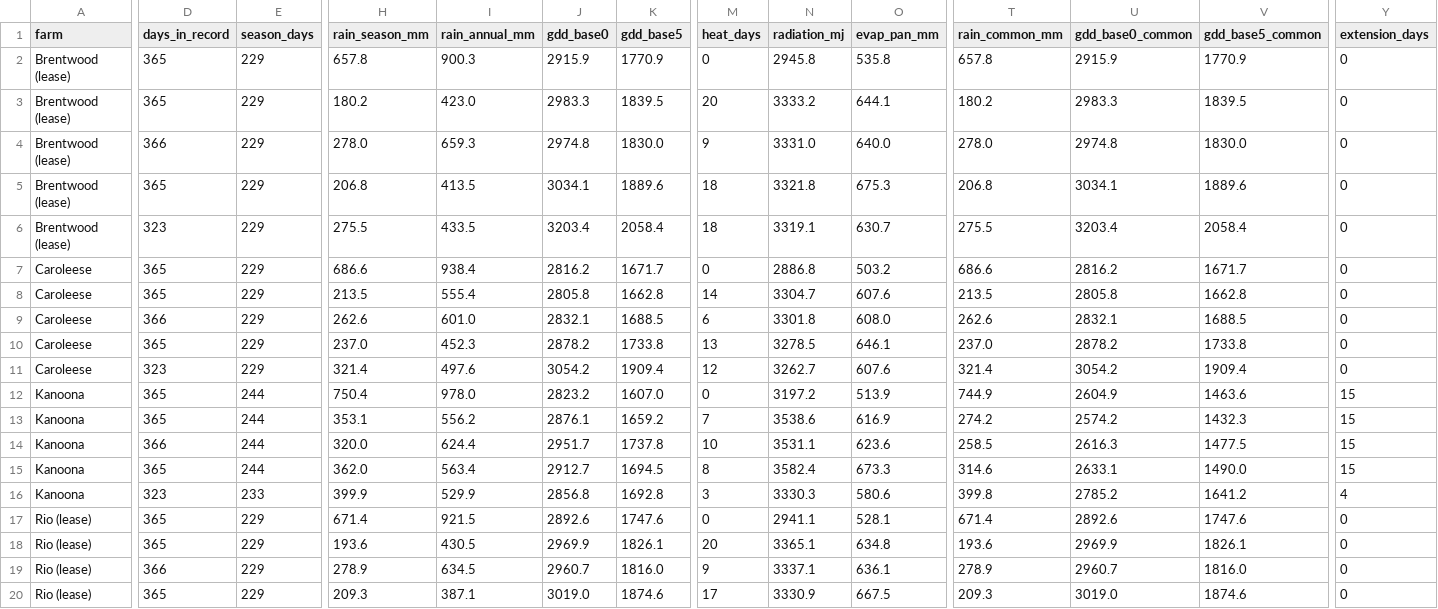
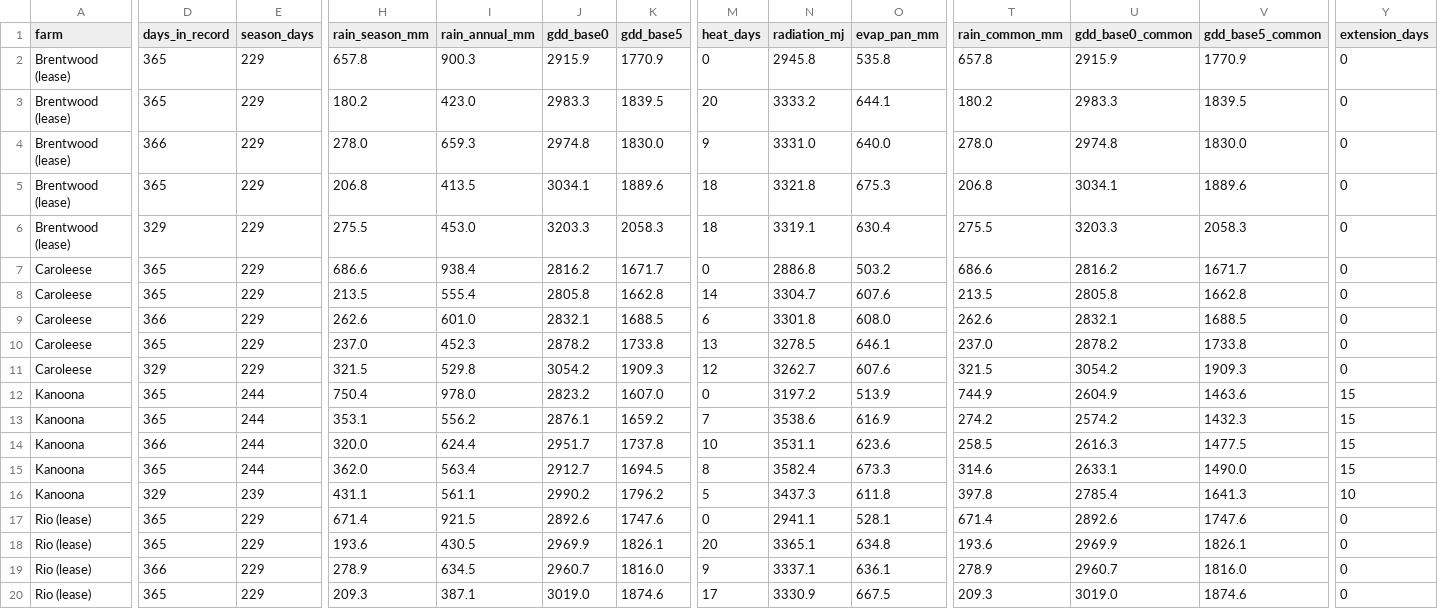
Before and after one commit to 5vcv79z2fg-ops/my-farm-advisor-skills, a CSV file: my-farm-advisor/eda/eda-field-comparison/examples/weather_seasonal.csv, drawn as a sheet; only a part is shown, gaps mark what is left out; the diff covers the shown part only; the diff names each change by its address in the sheet, - before the commit and + after, or states it on an @@ line.

```diff
--- a/my-farm-advisor/eda/eda-field-comparison/examples/weather_seasonal.csv
+++ b/my-farm-advisor/eda/eda-field-comparison/examples/weather_seasonal.csv
-D6 (days_in_record): 323
+D6 (days_in_record): 329
-I6 (rain_annual_mm): 433.5
+I6 (rain_annual_mm): 453.0
-J6 (gdd_base0): 3203.4
+J6 (gdd_base0): 3203.3
-K6 (gdd_base5): 2058.4
+K6 (gdd_base5): 2058.3
-O6 (evap_pan_mm): 630.7
+O6 (evap_pan_mm): 630.4
-U6 (gdd_base0_common): 3203.4
+U6 (gdd_base0_common): 3203.3
-V6 (gdd_base5_common): 2058.4
+V6 (gdd_base5_common): 2058.3
-D11 (days_in_record): 323
+D11 (days_in_record): 329
-H11 (rain_season_mm): 321.4
+H11 (rain_season_mm): 321.5
-I11 (rain_annual_mm): 497.6
+I11 (rain_annual_mm): 529.8
-K11 (gdd_base5): 1909.4
+K11 (gdd_base5): 1909.3
-T11 (rain_common_mm): 321.4
+T11 (rain_common_mm): 321.5
-V11 (gdd_base5_common): 1909.4
+V11 (gdd_base5_common): 1909.3
-D16 (days_in_record): 323
+D16 (days_in_record): 329
-E16 (season_days): 233
+E16 (season_days): 239
-H16 (rain_season_mm): 399.9
+H16 (rain_season_mm): 431.1
-I16 (rain_annual_mm): 529.9
+I16 (rain_annual_mm): 561.1
-J16 (gdd_base0): 2856.8
+J16 (gdd_base0): 2990.2
-K16 (gdd_base5): 1692.8
+K16 (gdd_base5): 1796.2
-M16 (heat_days): 3
+M16 (heat_days): 5
-N16 (radiation_mj): 3330.3
+N16 (radiation_mj): 3437.3
-O16 (evap_pan_mm): 580.6
+O16 (evap_pan_mm): 611.8
-T16 (rain_common_mm): 399.8
+T16 (rain_common_mm): 397.8
-U16 (gdd_base0_common): 2785.2
+U16 (gdd_base0_common): 2785.4
-V16 (gdd_base5_common): 1641.2
+V16 (gdd_base5_common): 1641.3
-Y16 (extension_days): 4
+Y16 (extension_days): 10
```
Also changed, not shown: 24 edited cells elsewhere in this file, my-farm-advisor/eda/eda-field-comparison/examples/weather_monthly.csv, 3 other files.
